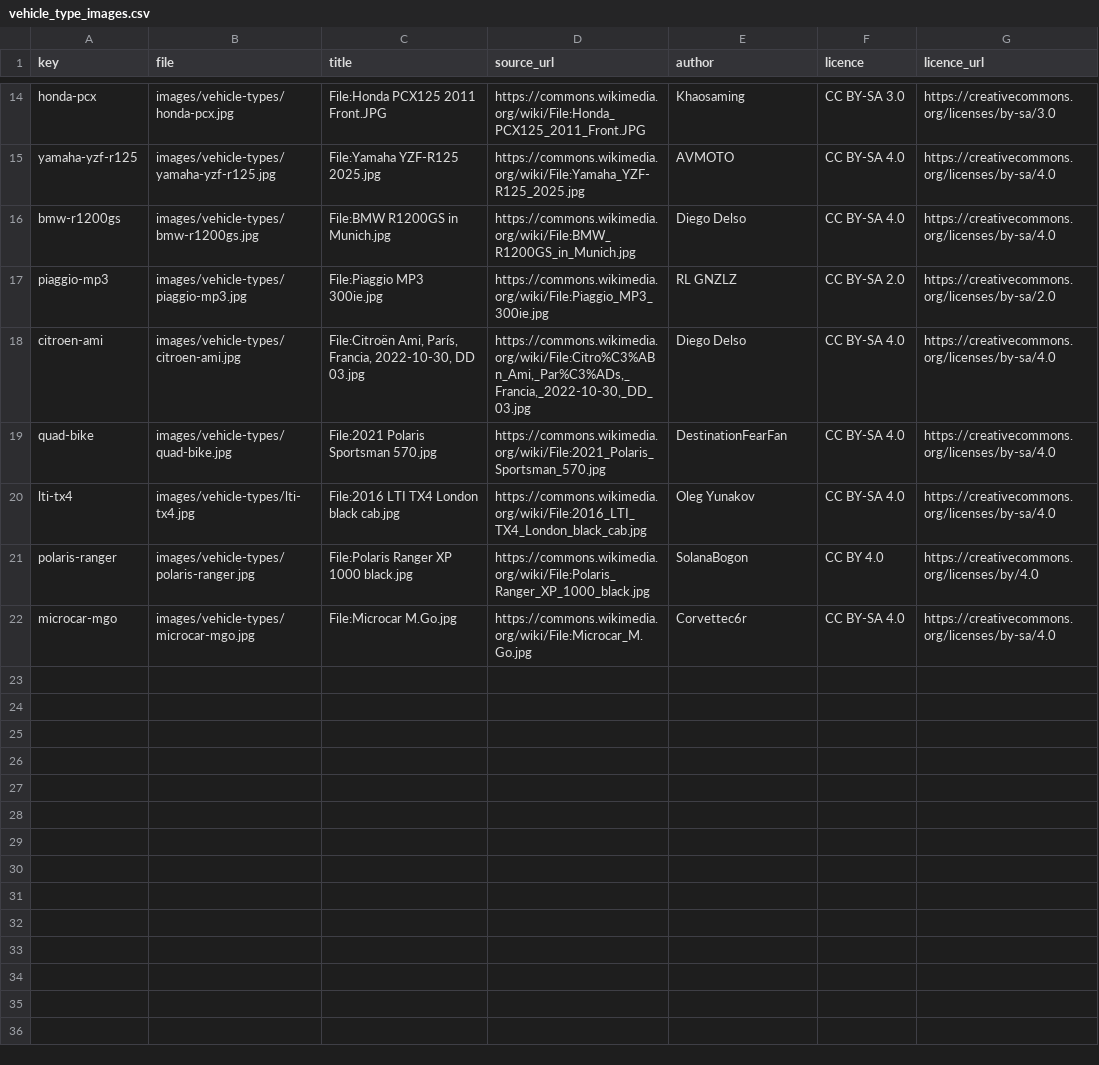
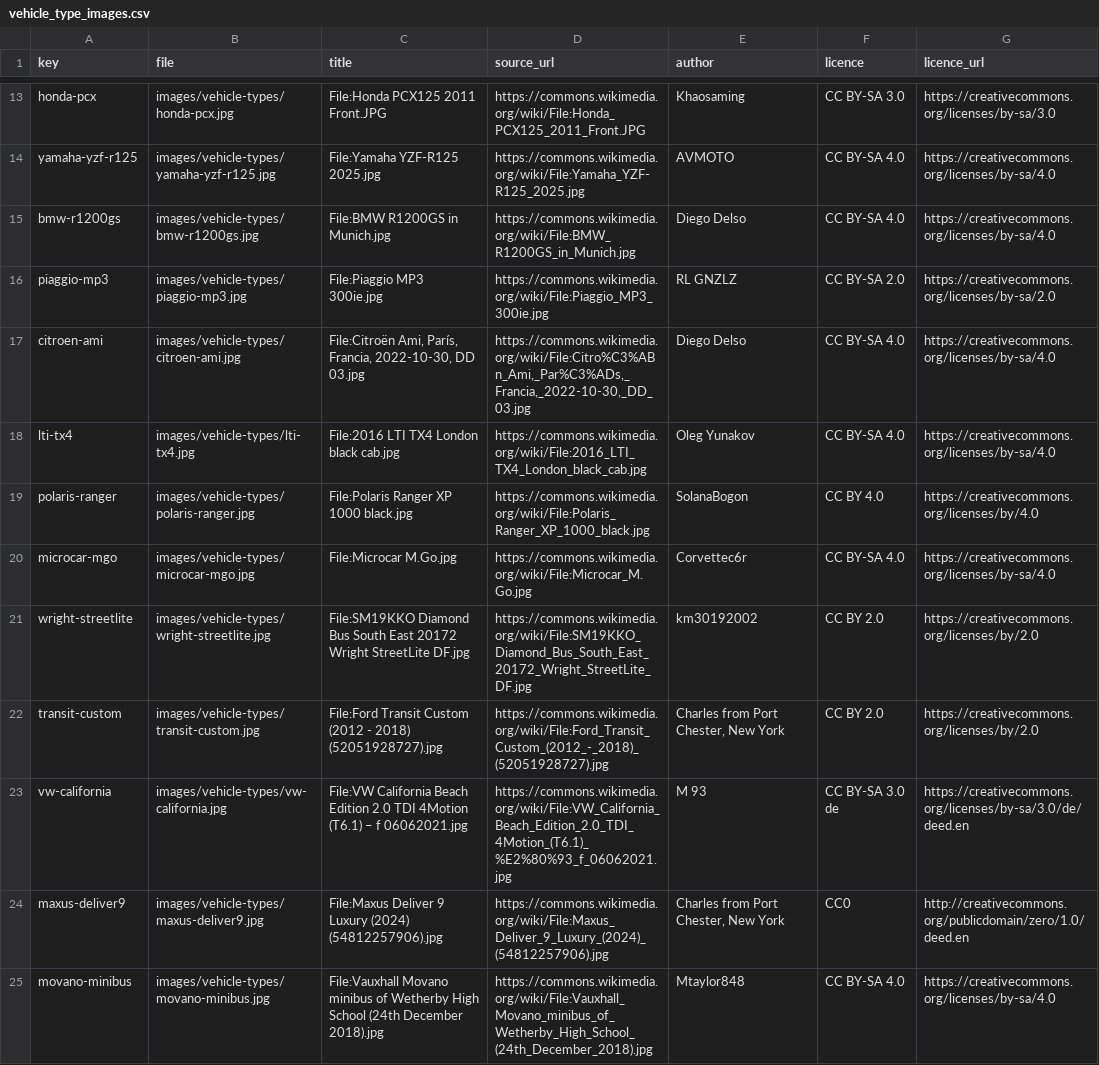
Before and after one commit to CARS-Project/documentation, a CSV file: data/vehicle_type_images.csv, drawn as a sheet; only a part is shown, gaps mark what is left out; removed rows and columns are numbered as before the commit, all else as after; the diff covers the shown part only; the diff names each change by its address in the sheet, - before the commit and + after, or states it on an @@ line.

Commit message:
Update images of types

```diff
--- a/data/vehicle_type_images.csv
+++ b/data/vehicle_type_images.csv
-row 19: quad-bike | images/vehicle-types/quad-bike.jpg | File:2021 Polaris Sportsman 570.jpg | https://commons.wikimedia.org/wiki/File:2021_Polaris_Sportsman_570.jpg | DestinationFearFan | CC BY-SA 4.0 | https://creativecommons.org/licenses/by-sa/4.0
+row 21: wright-streetlite | images/vehicle-types/wright-streetlite.jpg | File:SM19KKO Diamond Bus South East 20172 Wright StreetLite DF.jpg | https://commons.wikimedia.org/wiki/File:SM19KKO_Diamond_Bus_South_East_20172_Wright_StreetLite_DF.jpg | km30192002 | CC BY 2.0 | https://creativecommons.org/licenses/by/2.0
+row 22: transit-custom | images/vehicle-types/transit-custom.jpg | File:Ford Transit Custom (2012 - 2018) (52051928727).jpg | https://commons.wikimedia.org/wiki/File:Ford_Transit_Custom_(2012_-_2018)_(52051928727).jpg | Charles from Port Chester, New York | CC BY 2.0 | https://creativecommons.org/licenses/by/2.0
+row 23: vw-california | images/vehicle-types/vw-california.jpg | File:VW California Beach Edition 2.0 TDI 4Motion (T6.1) – f 06062021.jpg | https://commons.wikimedia.org/wiki/File:VW_California_Beach_Edition_2.0_TDI_4Motion_(T6.1)_%E2%80%93_f_06062021.jpg | M 93 | CC BY-SA 3.0 de | https://creativecommons.org/licenses/by-sa/3.0/de/deed.en
+row 24: maxus-deliver9 | images/vehicle-types/maxus-deliver9.jpg | File:Maxus Deliver 9 Luxury (2024) (54812257906).jpg | https://commons.wikimedia.org/wiki/File:Maxus_Deliver_9_Luxury_(2024)_(54812257906).jpg | Charles from Port Chester, New York | CC0 | http://creativecommons.org/publicdomain/zero/1.0/deed.en
+row 25: movano-minibus | images/vehicle-types/movano-minibus.jpg | File:Vauxhall Movano minibus of Wetherby High School (24th December 2018).jpg | https://commons.wikimedia.org/wiki/File:Vauxhall_Movano_minibus_of_Wetherby_High_School_(24th_December_2018).jpg | Mtaylor848 | CC BY-SA 4.0 | https://creativecommons.org/licenses/by-sa/4.0
```
Also changed, not shown: 8 added rows and 1 removed row elsewhere in this file, data/vehicle_type_examples.csv, 19 other files.
